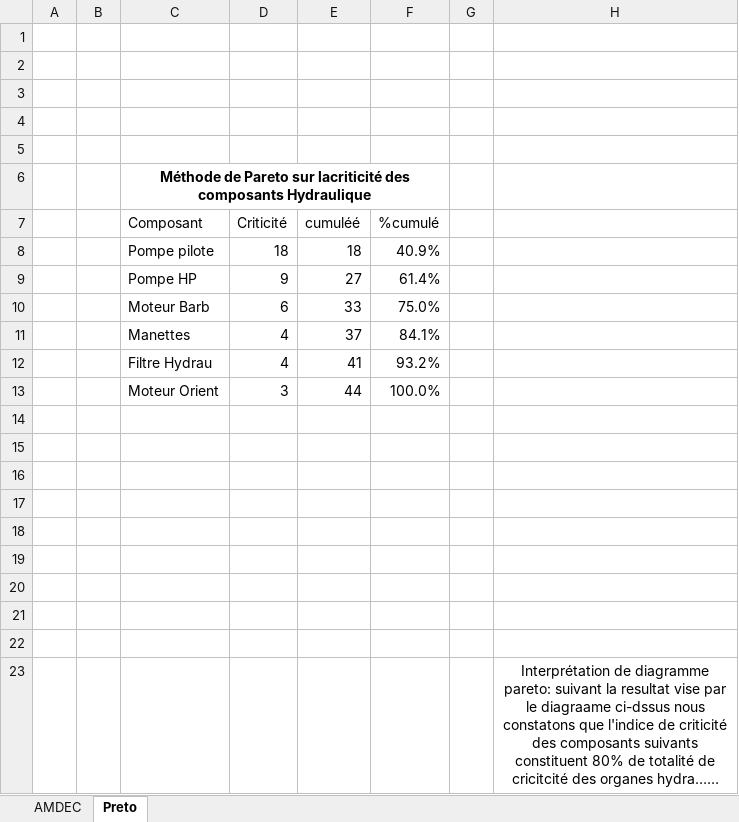
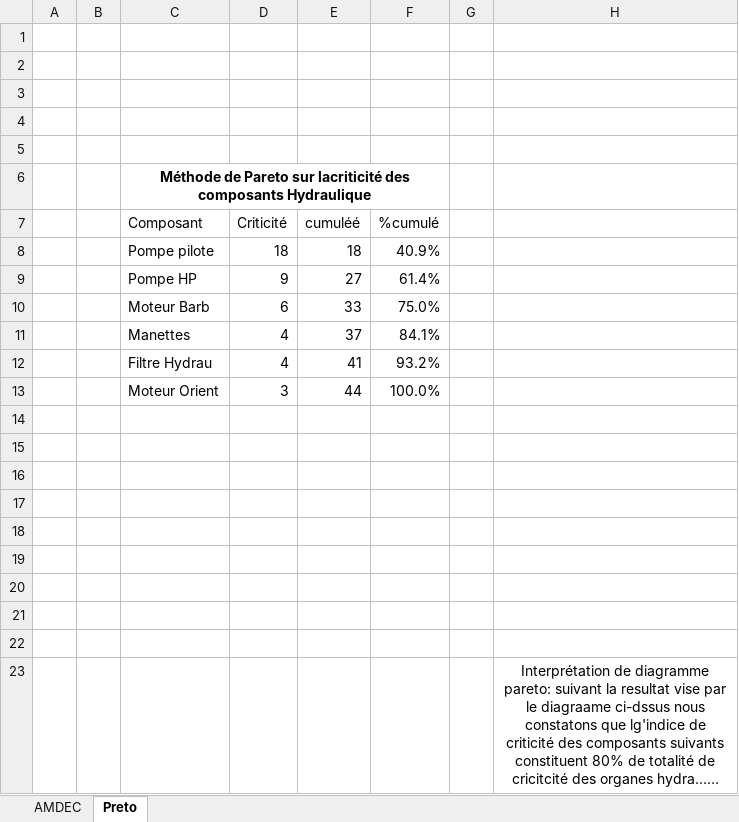
Before and after one commit to OussamaTeyib/PFE, an Excel workbook: AMDEC & Pareto.xlsx, sheet Preto, drawn as a sheet; values as stored, in another font and other column widths than the file's, no borders; charts and pictures not drawn; the diff names each change by its address in the sheet, - before the commit and + after, or states it on an @@ line.

Commit message:
Updated memoire

```diff
--- a/AMDEC & Pareto.xlsx (sheet Preto)
+++ b/AMDEC & Pareto.xlsx (sheet Preto)
-H23: …constatons que l'indice de criticité…
+H23: …constatons que lg'indice de criticité…
```
